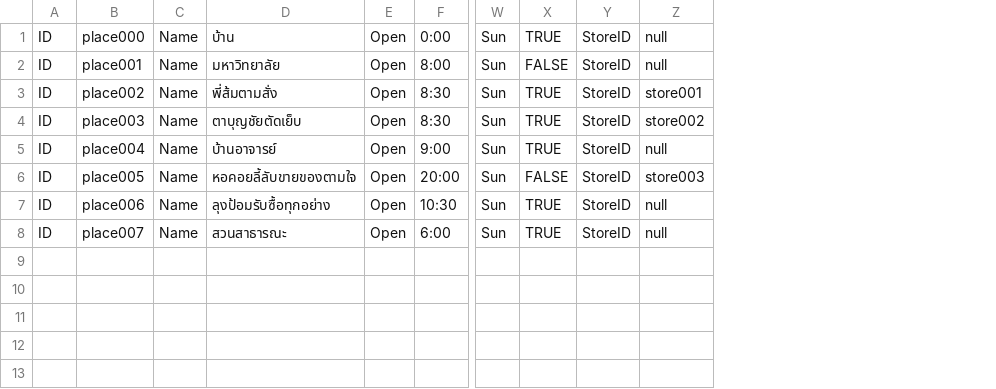
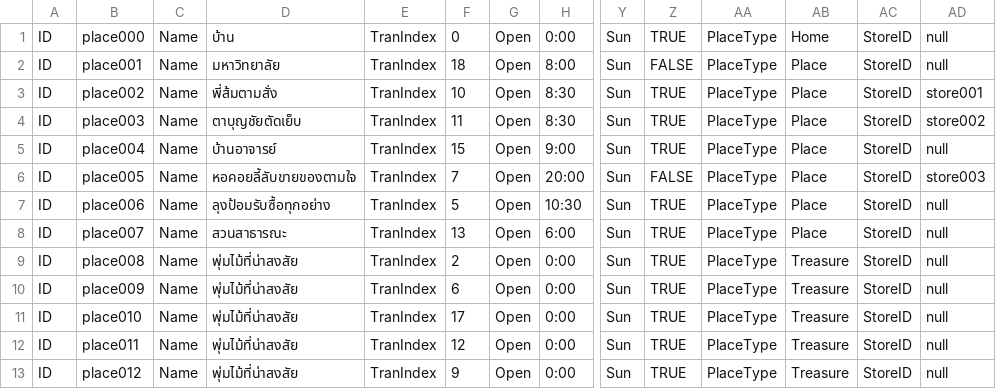
Before and after one commit to Theerapon/Senior-Project-THE-GAME-DEVELOPER-STUDENT-DIARY, a CSV file: Assets/Resources/Files/Places.csv, drawn as a sheet; only a part is shown, gaps mark what is left out; rows hold the shown columns only; the diff names each change by its address in the sheet, - before the commit and + after, or states it on an @@ line.

Commit message:
add Place File Data, Dijkstra's algorithm
- Dijkstra's algorithm to find time to transport

```diff
--- a/Assets/Resources/Files/Places.csv
+++ b/Assets/Resources/Files/Places.csv
+column E, rows 1-8: all TranIndex
+column F, rows 1-8: 0 | 18 | 10 | 11 | 15 | 7 | 5 | 13
+column AA, rows 1-8: all PlaceType
+column AB, rows 1-8: Home | Place | Place | Place | Place | Place | Place | Place
+row 9: ID | place008 | Name | พุ่มไม้ที่น่าสงสัย | TranIndex | 2 | Open | 0:00 | Sun | TRUE | PlaceType | Treasure | StoreID | null
+row 10: ID | place009 | Name | พุ่มไม้ที่น่าสงสัย | TranIndex | 6 | Open | 0:00 | Sun | TRUE | PlaceType | Treasure | StoreID | null
+row 11: ID | place010 | Name | พุ่มไม้ที่น่าสงสัย | TranIndex | 17 | Open | 0:00 | Sun | TRUE | PlaceType | Treasure | StoreID | null
+row 12: ID | place011 | Name | พุ่มไม้ที่น่าสงสัย | TranIndex | 12 | Open | 0:00 | Sun | TRUE | PlaceType | Treasure | StoreID | null
+row 13: ID | place012 | Name | พุ่มไม้ที่น่าสงสัย | TranIndex | 9 | Open | 0:00 | Sun | TRUE | PlaceType | Treasure | StoreID | null
```
Also changed, not shown: 28 other files.
